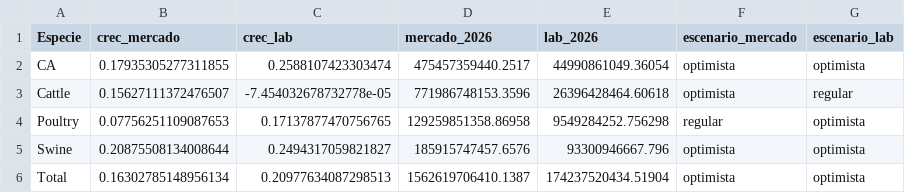
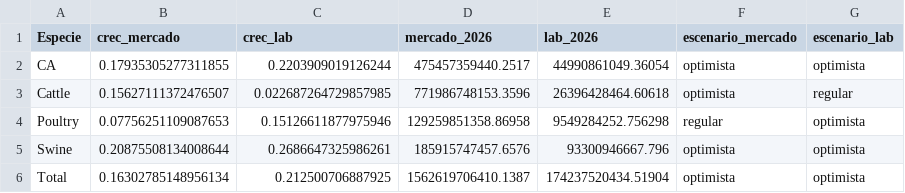
Before and after one commit to jkcuellarc-del/MercadoFarma, a CSV file: reports/escenario_base_2027.csv, drawn as a sheet.

```diff
--- a/reports/escenario_base_2027.csv
+++ b/reports/escenario_base_2027.csv
@@ -1,6 +1,6 @@
 Especie,crec_mercado,crec_lab,mercado_2026,lab_2026,escenario_mercado,escenario_lab
-CA,0.17935305277311855,0.2588107423303474,475457359440.2517,44990861049.36054,optimista,optimista
-Cattle,0.15627111372476507,-7.454032678732778e-05,771986748153.3596,26396428464.60618,optimista,regular
-Poultry,0.07756251109087653,0.17137877470756765,129259851358.86958,9549284252.756298,regular,optimista
-Swine,0.20875508134008644,0.2494317059821827,185915747457.6576,93300946667.796,optimista,optimista
-Total,0.16302785148956134,0.20977634087298513,1562619706410.1387,174237520434.51904,optimista,optimista
+CA,0.17935305277311855,0.2203909019126244,475457359440.2517,44990861049.36054,optimista,optimista
+Cattle,0.15627111372476507,0.022687264729857985,771986748153.3596,26396428464.60618,optimista,regular
+Poultry,0.07756251109087653,0.15126611877975946,129259851358.86958,9549284252.756298,regular,optimista
+Swine,0.20875508134008644,0.2686647325986261,185915747457.6576,93300946667.796,optimista,optimista
+Total,0.16302785148956134,0.212500706887925,1562619706410.1387,174237520434.51904,optimista,optimista
```
Also changed, not shown: reports/coeficientes_lab.csv, 7 other files.
